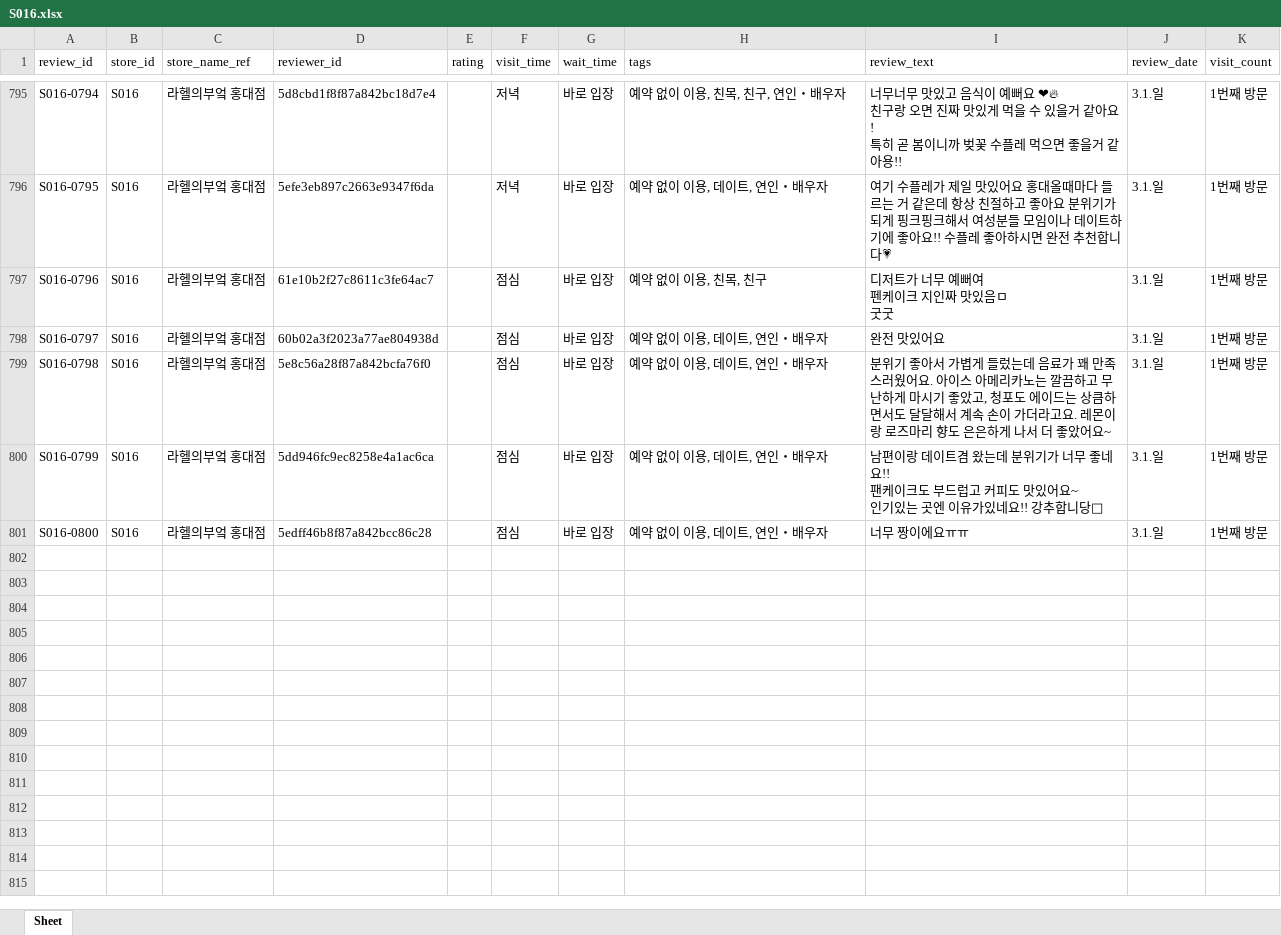
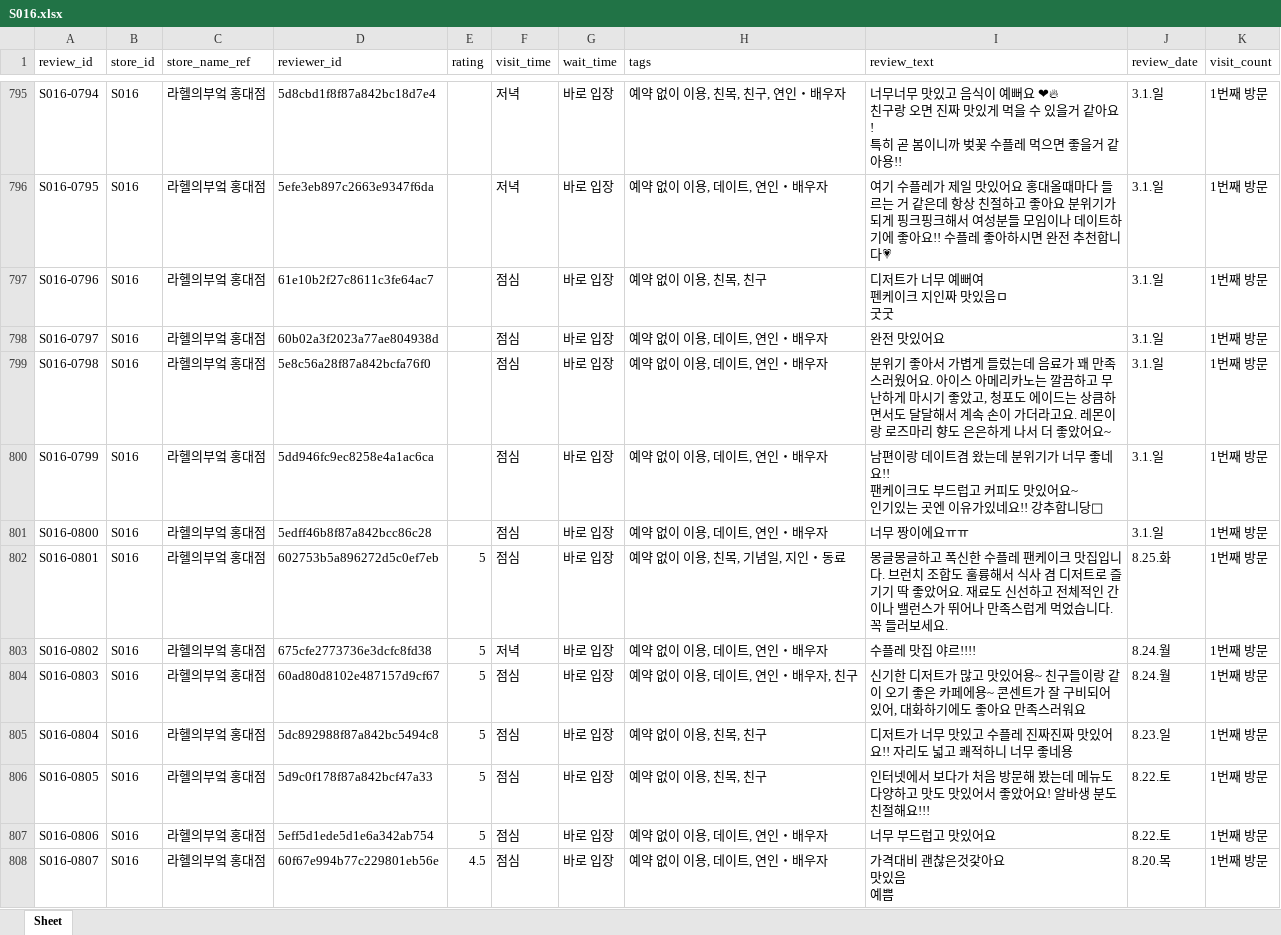
Before and after one commit to Antonny-lee/cafe_marketing, an Excel workbook: Web crawling/Review/reviews_by_store/S016.xlsx, sheet Sheet, drawn as a sheet; only a part is shown, gaps mark what is left out; values as stored, in another font and other column widths than the file's, no borders; ↵ is a line break in a cell; the diff names each change by its address in the sheet, - before the commit and + after, or states it on an @@ line.

```diff
--- a/Web crawling/Review/reviews_by_store/S016.xlsx (sheet Sheet)
+++ b/Web crawling/Review/reviews_by_store/S016.xlsx (sheet Sheet)
+row 802: S016-0801 | S016 | 라헬의부엌 홍대점 | 602753b5a896272d5c0ef7eb | 5 | 점심 | 바로 입장 | 예약 없이 이용, 친목, 기념일, 지인・동료 | 몽글몽글하고 폭신한 수플레 팬케이크 맛집입니다. 브런치 조합도 훌륭해서 식사 겸 디저트로 즐기기 딱 좋았어요. 재료도 신선하고 전체적인 간이나 밸런스가 뛰어나 만족스럽게 먹었습니다. 꼭 들러보세요. | 8.25.화 | 1번째 방문
+row 803: S016-0802 | S016 | 라헬의부엌 홍대점 | 675cfe2773736e3dcfc8fd38 | 5 | 저녁 | 바로 입장 | 예약 없이 이용, 데이트, 연인・배우자 | 수플레 맛집 야르!!!! | 8.24.월 | 1번째 방문
+row 804: S016-0803 | S016 | 라헬의부엌 홍대점 | 60ad80d8102e487157d9cf67 | 5 | 점심 | 바로 입장 | 예약 없이 이용, 데이트, 연인・배우자, 친구 | 신기한 디저트가 많고 맛있어용~ 친구들이랑 같이 오기 좋은 카페에용~ 콘센트가 잘 구비되어 있어, 대화하기에도 좋아요 만족스러워요 | 8.24.월 | 1번째 방문
+row 805: S016-0804 | S016 | 라헬의부엌 홍대점 | 5dc892988f87a842bc5494c8 | 5 | 점심 | 바로 입장 | 예약 없이 이용, 친목, 친구 | 디저트가 너무 맛있고 수플레 진짜진짜 맛있어요!! 자리도 넓고 쾌적하니 너무 좋네용 | 8.23.일 | 1번째 방문
+row 806: S016-0805 | S016 | 라헬의부엌 홍대점 | 5d9c0f178f87a842bcf47a33 | 5 | 점심 | 바로 입장 | 예약 없이 이용, 친목, 친구 | 인터넷에서 보다가 처음 방문해 봤는데 메뉴도 다양하고 맛도 맛있어서 좋았어요! 알바생 분도 친절해요!!! | 8.22.토 | 1번째 방문
+row 807: S016-0806 | S016 | 라헬의부엌 홍대점 | 5eff5d1ede5d1e6a342ab754 | 5 | 점심 | 바로 입장 | 예약 없이 이용, 데이트, 연인・배우자 | 너무 부드럽고 맛있어요 | 8.22.토 | 1번째 방문
+row 808: S016-0807 | S016 | 라헬의부엌 홍대점 | 60f67e994b77c229801eb56e | 4.5 | 점심 | 바로 입장 | 예약 없이 이용, 데이트, 연인・배우자 | 가격대비 괜찮은것갗아요 ↵ 맛있음 ↵ 예쁨 | 8.20.목 | 1번째 방문
```
Also changed, not shown: Web crawling/Review/reviews_by_store/S040.xlsx, Web crawling/Review/tags_by_store/S016.xlsx, 19 other files.
